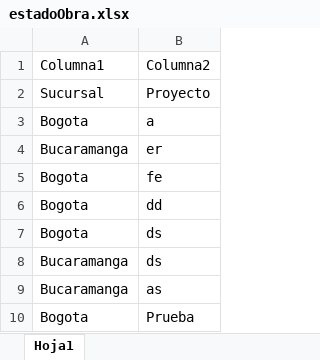
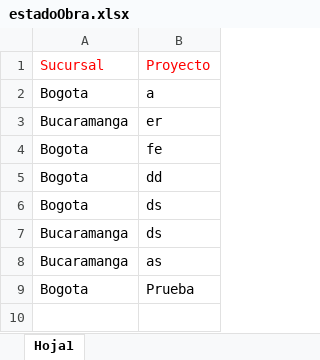
Before and after one commit to proyectosleanmarval-dev/excel-automation, an Excel workbook: data/original/estadoObra.xlsx, sheet Hoja1, drawn as a sheet; values as stored, in another font and other column widths than the file's, no borders; table styles not drawn; removed rows and columns are numbered as before the commit, all else as after; the diff names each change by its address in the sheet, - before the commit and + after, or states it on an @@ line.

Commit message:
Add files via upload

```diff
--- a/data/original/estadoObra.xlsx (sheet Hoja1)
+++ b/data/original/estadoObra.xlsx (sheet Hoja1)
-row 1: Columna1 | Columna2
-A1:B1 text colour: black
+A1:B1 text colour: #FF0000
```
